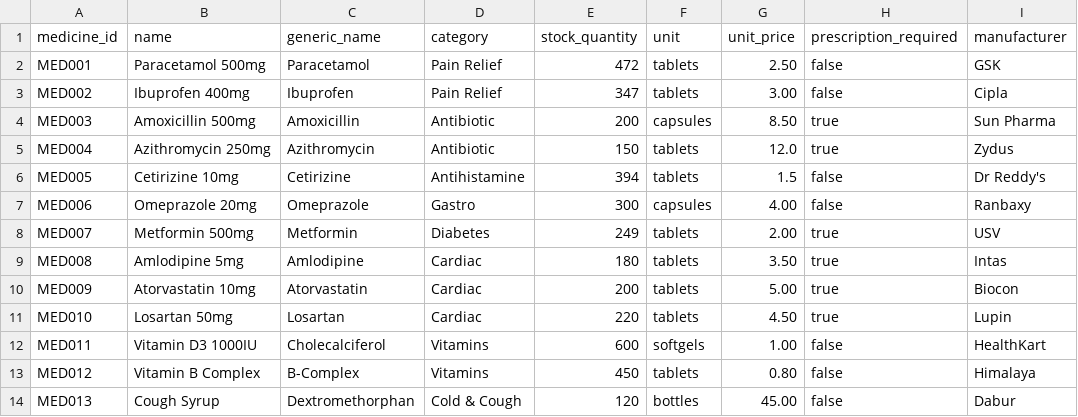
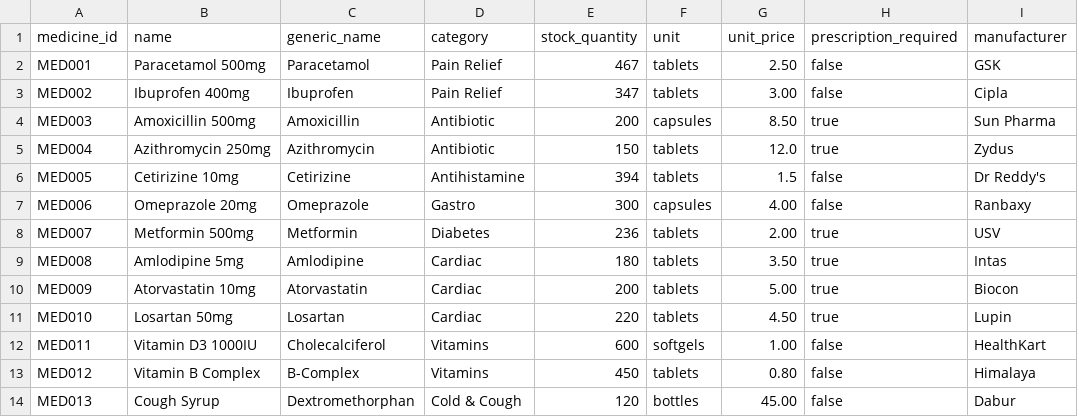
Before and after one commit to Amolika123/Agentic-AI-Pharmacy-System, a CSV file: backend/data/medicines.csv, drawn as a sheet; only a part is shown; the diff names each change by its address in the sheet, - before the commit and + after, or states it on an @@ line.

```diff
--- a/backend/data/medicines.csv
+++ b/backend/data/medicines.csv
-E2 (stock_quantity): 472
+E2 (stock_quantity): 467
-E8 (stock_quantity): 249
+E8 (stock_quantity): 236
```
Also changed, not shown: backend/data/orders.csv, 6 other files.
